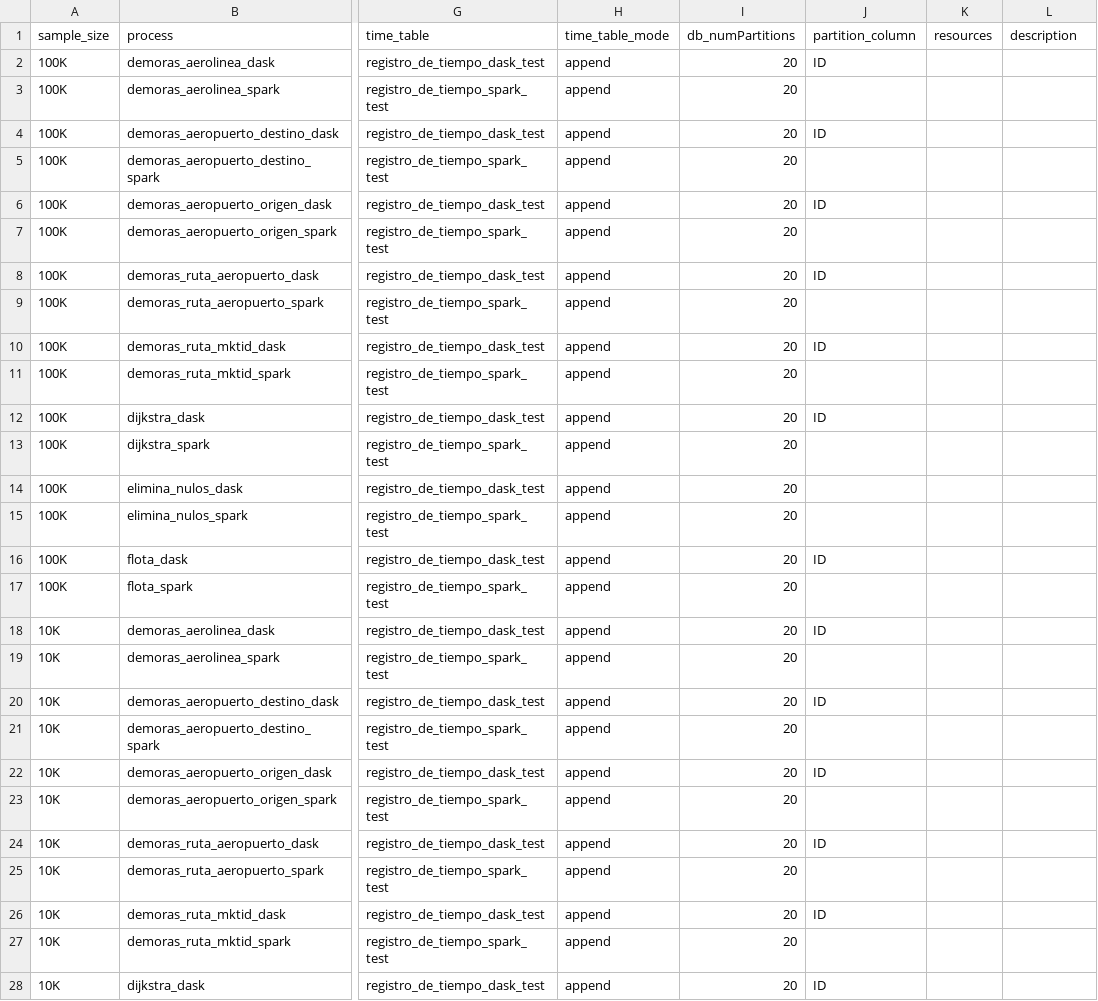
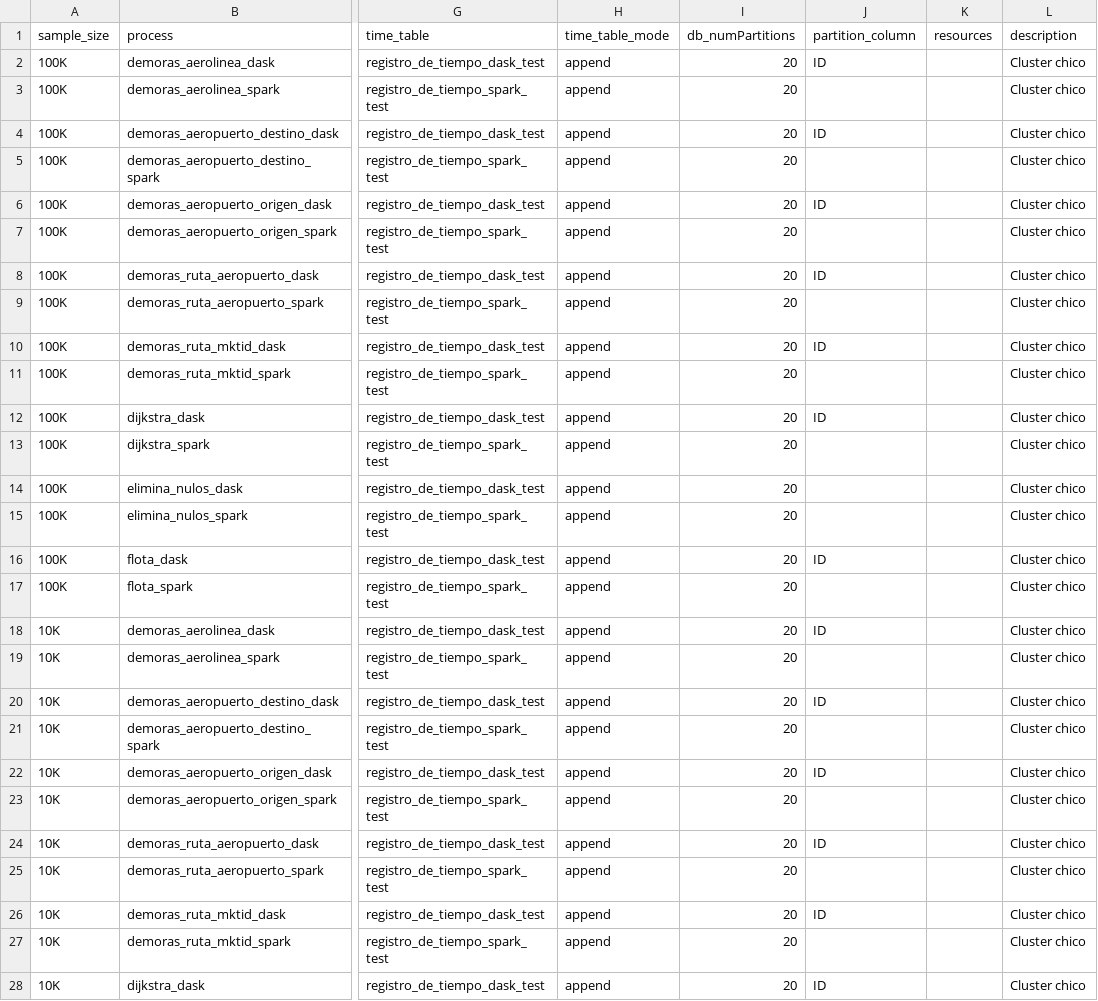
Before and after one commit to ikerforce/spark-rita, a CSV file: conf/base/configs_cluster.csv, drawn as a sheet; only a part is shown, gaps mark what is left out; the diff covers the shown part only; the diff names each change by its address in the sheet, - before the commit and + after, or states it on an @@ line.

```diff
--- a/conf/base/configs_cluster.csv
+++ b/conf/base/configs_cluster.csv
-L2:L28 (description): (empty)
+L2:L28 (description): Cluster chico
```
Also changed, not shown: 73 edited cells elsewhere in this file.
